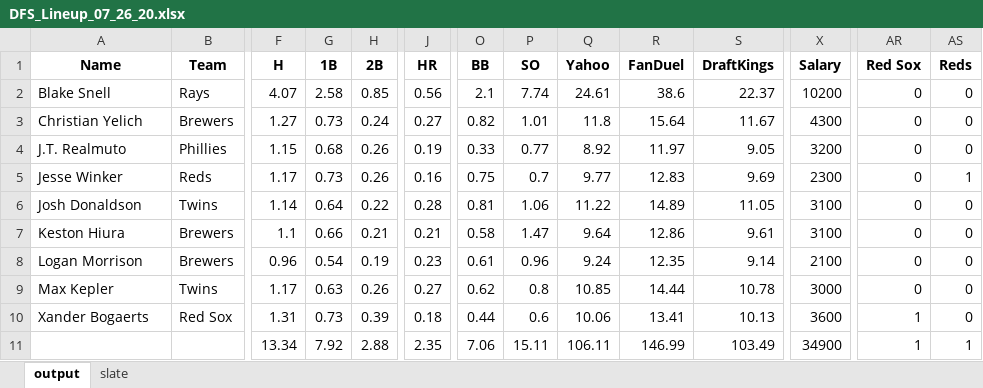
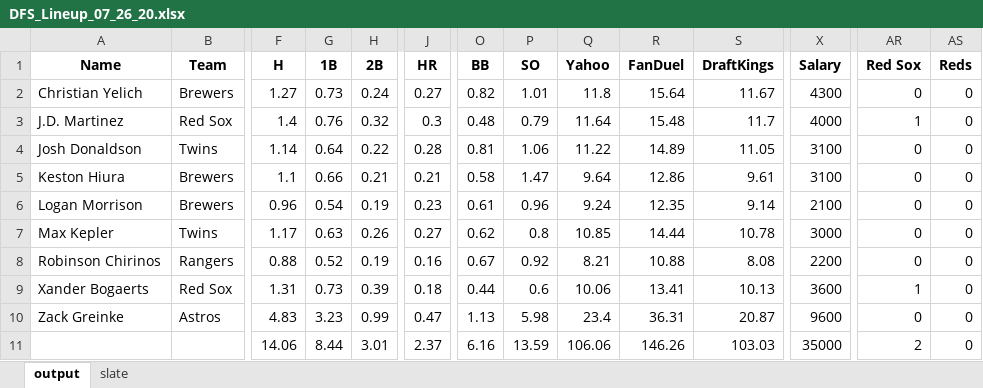
Before and after one commit to Denwen12/DFS_Baseball, an Excel workbook: DFS_Baseball/DFS_Lineup_07_26_20.xlsx, sheet output, drawn as a sheet; only a part is shown, gaps mark what is left out; values as stored, in another font and other column widths than the file's, no borders; removed rows and columns are numbered as before the commit, all else as after; rows hold the shown columns only; the diff covers the shown part only; the diff names each change by its address in the sheet, - before the commit and + after, or states it on an @@ line.

```diff
--- a/DFS_Baseball/DFS_Lineup_07_26_20.xlsx (sheet output)
+++ b/DFS_Baseball/DFS_Lineup_07_26_20.xlsx (sheet output)
-row 2: Blake Snell | Rays | 4.07 | 2.58 | 0.85 | 0.56 | 2.1 | 7.74 | 24.61 | 38.6 | 22.37 | 10200 | 0 | 0
-row 4: J.T. Realmuto | Phillies | 1.15 | 0.68 | 0.26 | 0.19 | 0.33 | 0.77 | 8.92 | 11.97 | 9.05 | 3200 | 0 | 0
-A3 (Name): Jesse Winker
+A3 (Name): J.D. Martinez
-B3 (Team): Reds
+B3 (Team): Red Sox
-F3 (H): 1.17
+F3 (H): 1.4
-G3 (1B): 0.73
+G3 (1B): 0.76
-H3 (2B): 0.26
+H3 (2B): 0.32
-J3 (HR): 0.16
+J3 (HR): 0.3
-O3 (BB): 0.75
+O3 (BB): 0.48
-P3 (SO): 0.7
+P3 (SO): 0.79
-Q3 (Yahoo): 9.77
+Q3 (Yahoo): 11.64
-R3 (FanDuel): 12.83
+R3 (FanDuel): 15.48
-S3 (DraftKings): 9.69
+S3 (DraftKings): 11.7
-X3 (Salary): 2300
+X3 (Salary): 4000
-AR3 (Red Sox): 0
+AR3 (Red Sox): 1
-AS3 (Reds): 1
+AS3 (Reds): 0
+row 8: Robinson Chirinos | Rangers | 0.88 | 0.52 | 0.19 | 0.16 | 0.67 | 0.92 | 8.21 | 10.88 | 8.08 | 2200 | 0 | 0
-row 11:  |  | 13.34 | 7.92 | 2.88 | 2.35 | 7.06 | 15.11 | 106.11 | 146.99 | 103.49 | 34900 | 1 | 1
+row 10: Zack Greinke | Astros | 4.83 | 3.23 | 0.99 | 0.47 | 1.13 | 5.98 | 23.4 | 36.31 | 20.87 | 9600 | 0 | 0
+row 11:  |  | 14.06 | 8.44 | 3.01 | 2.37 | 6.16 | 13.59 | 106.06 | 146.26 | 103.03 | 35000 | 2 | 0
```
Also changed, not shown: 6 edited cells elsewhere in this sheet, sheet slate, 20 other files.
